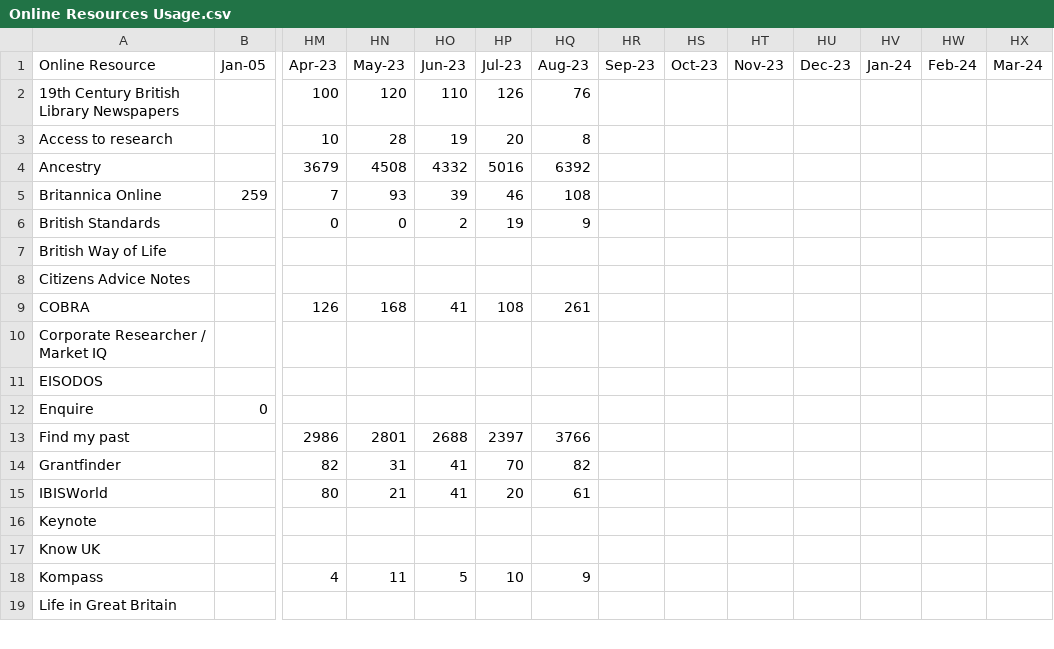
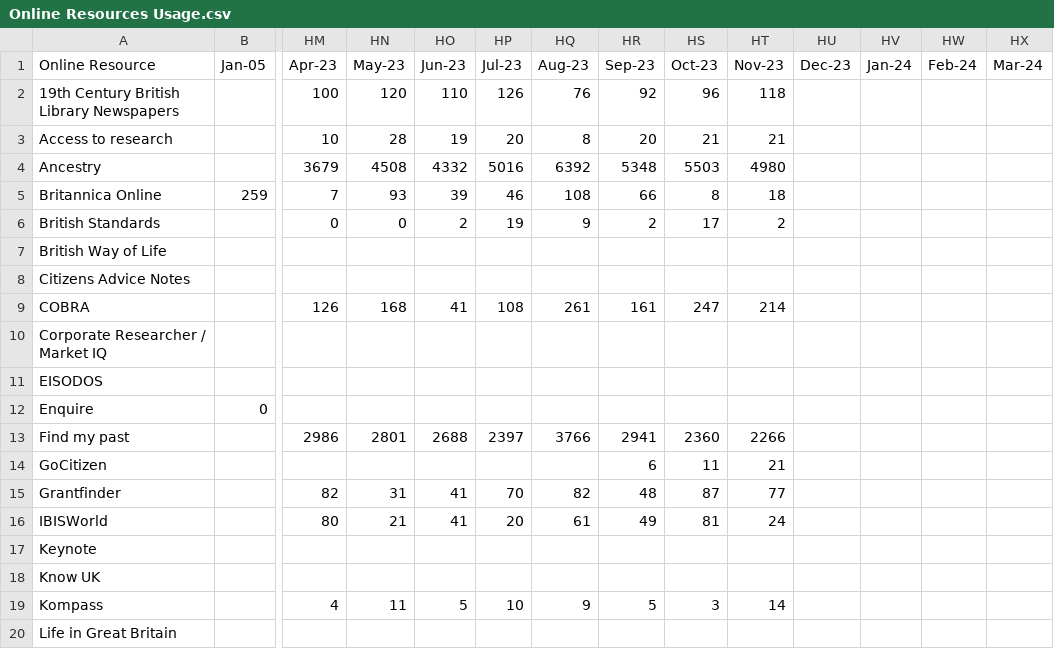
Before and after one commit to ToonLibraries/library-open-data, a CSV file: online-resources/Online Resources Usage.csv, drawn as a sheet; only a part is shown, gaps mark what is left out; addresses are those after the commit; rows hold the shown columns only; the diff covers the shown part only; the diff names each change by its address in the sheet, - before the commit and + after, or states it on an @@ line.

Commit message:
Figures to November 2023

```diff
--- a/online-resources/Online Resources Usage.csv
+++ b/online-resources/Online Resources Usage.csv
-HR2 (Sep-23): (empty)
+HR2 (Sep-23): 92
-HS2 (Oct-23): (empty)
+HS2 (Oct-23): 96
-HT2 (Nov-23): (empty)
+HT2 (Nov-23): 118
-HR3 (Sep-23): (empty)
+HR3 (Sep-23): 20
-HS3 (Oct-23): (empty)
+HS3 (Oct-23): 21
-HT3 (Nov-23): (empty)
+HT3 (Nov-23): 21
-HR4 (Sep-23): (empty)
+HR4 (Sep-23): 5348
-HS4 (Oct-23): (empty)
+HS4 (Oct-23): 5503
-HT4 (Nov-23): (empty)
+HT4 (Nov-23): 4980
-HR5 (Sep-23): (empty)
+HR5 (Sep-23): 66
-HS5 (Oct-23): (empty)
+HS5 (Oct-23): 8
-HT5 (Nov-23): (empty)
+HT5 (Nov-23): 18
-HR6 (Sep-23): (empty)
+HR6 (Sep-23): 2
-HS6 (Oct-23): (empty)
+HS6 (Oct-23): 17
-HT6 (Nov-23): (empty)
+HT6 (Nov-23): 2
-HR9 (Sep-23): (empty)
+HR9 (Sep-23): 161
-HS9 (Oct-23): (empty)
+HS9 (Oct-23): 247
-HT9 (Nov-23): (empty)
+HT9 (Nov-23): 214
-HR13 (Sep-23): (empty)
+HR13 (Sep-23): 2941
-HS13 (Oct-23): (empty)
+HS13 (Oct-23): 2360
-HT13 (Nov-23): (empty)
+HT13 (Nov-23): 2266
+row 14: GoCitizen |  |  |  |  |  |  | 6 | 11 | 21
-HR15 (Sep-23): (empty)
+HR15 (Sep-23): 48
-HS15 (Oct-23): (empty)
+HS15 (Oct-23): 87
-HT15 (Nov-23): (empty)
+HT15 (Nov-23): 77
-HR16 (Sep-23): (empty)
+HR16 (Sep-23): 49
-HS16 (Oct-23): (empty)
+HS16 (Oct-23): 81
-HT16 (Nov-23): (empty)
+HT16 (Nov-23): 24
-HR19 (Sep-23): (empty)
+HR19 (Sep-23): 5
-HS19 (Oct-23): (empty)
+HS19 (Oct-23): 3
-HT19 (Nov-23): (empty)
+HT19 (Nov-23): 14
```
Also changed, not shown: 45 edited cells elsewhere in this file.
